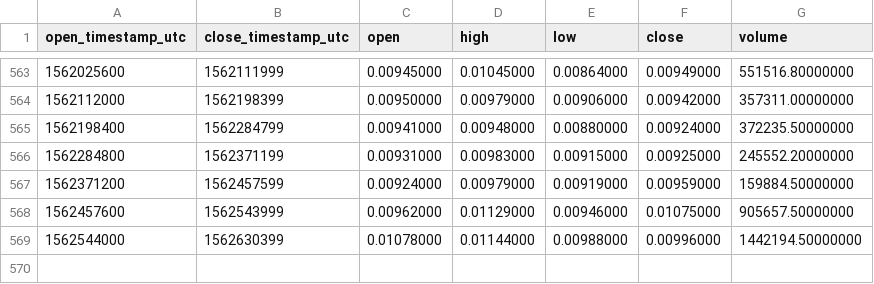
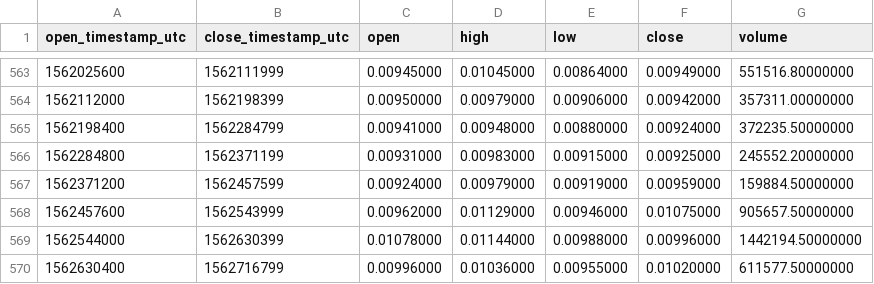
Before and after one commit to cryptobigbro/binance-ICXBNB, a CSV file: binance-ICXBNB-1d.csv, drawn as a sheet; only a part is shown, gaps mark what is left out.

Commit message:
Update OHLCV data.

```diff
--- a/binance-ICXBNB-1d.csv
+++ b/binance-ICXBNB-1d.csv
@@ -569 +569,2 @@ open_timestamp_utc,close_timestamp_utc,open,high,low,close,volume
 1562544000,1562630399,0.01078000,0.01144000,0.00988000,0.00996000,1442194.50000000
+1562630400,1562716799,0.00996000,0.01036000,0.00955000,0.01020000,611577.50000000
```
Also changed, not shown: 1 other file.
